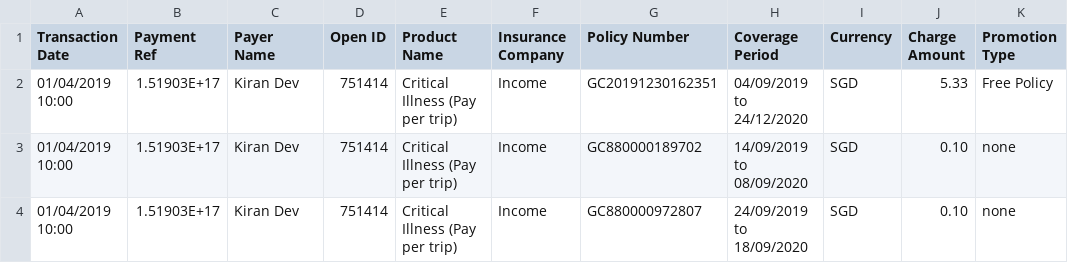
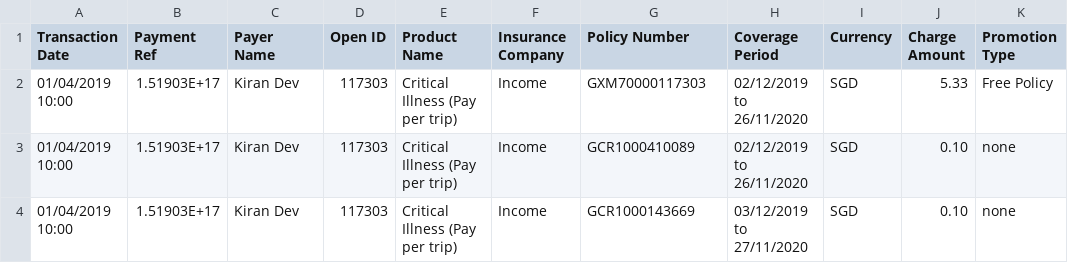
Before and after one commit to dorise1/test, a CSV file: test3_20191211.csv, drawn as a sheet; only a part is shown; the diff names each change by its address in the sheet, - before the commit and + after, or states it on an @@ line.

Commit message:
Update test3_20191211.csv

```diff
--- a/test3_20191211.csv
+++ b/test3_20191211.csv
-D2:D4 (Open ID): 751414
+D2:D4 (Open ID): 117303
-G2 (Policy Number): GC20191230162351
+G2 (Policy Number): GXM70000117303
-H2 (Coverage Period): 04/09/2019 to 24/12/2020
+H2 (Coverage Period): 02/12/2019 to 26/11/2020
-G3 (Policy Number): GC880000189702
+G3 (Policy Number): GCR1000410089
-H3 (Coverage Period): 14/09/2019 to 08/09/2020
+H3 (Coverage Period): 02/12/2019 to 26/11/2020
-G4 (Policy Number): GC880000972807
+G4 (Policy Number): GCR1000143669
-H4 (Coverage Period): 24/09/2019 to 18/09/2020
+H4 (Coverage Period): 03/12/2019 to 27/11/2020
```
